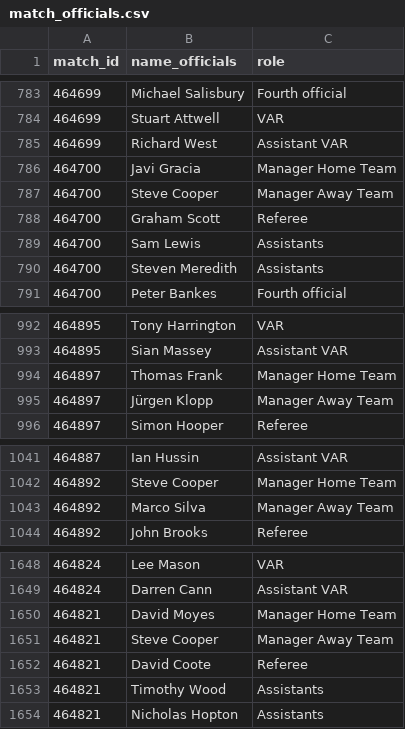
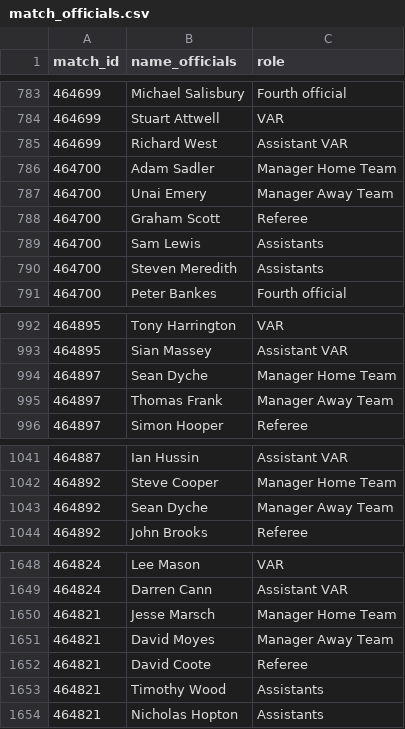
Before and after one commit to Smipe-a/football-competitions, a CSV file: data/match_officials.csv, drawn as a sheet; only a part is shown, gaps mark what is left out.

Commit message:
Script for data parsing has been completed, and the data is being supplemented from a new source

```diff
--- a/data/match_officials.csv
+++ b/data/match_officials.csv
@@ -785,4 +785,4 @@ match_id,name_officials,role
 464699,Richard West,Assistant VAR
-464700,Javi Gracia,Manager Home Team
-464700,Steve Cooper,Manager Away Team
+464700,Adam Sadler,Manager Home Team
+464700,Unai Emery,Manager Away Team
 464700,Graham Scott,Referee
@@ -993,4 +993,4 @@ match_id,name_officials,role
 464895,Sian Massey,Assistant VAR
-464897,Thomas Frank,Manager Home Team
-464897,Jürgen Klopp,Manager Away Team
+464897,Sean Dyche,Manager Home Team
+464897,Thomas Frank,Manager Away Team
 464897,Simon Hooper,Referee
@@ -1042,3 +1042,3 @@ match_id,name_officials,role
 464892,Steve Cooper,Manager Home Team
-464892,Marco Silva,Manager Away Team
+464892,Sean Dyche,Manager Away Team
 464892,John Brooks,Referee
@@ -1649,4 +1649,4 @@ match_id,name_officials,role
 464824,Darren Cann,Assistant VAR
-464821,David Moyes,Manager Home Team
-464821,Steve Cooper,Manager Away Team
+464821,Jesse Marsch,Manager Home Team
+464821,David Moyes,Manager Away Team
 464821,David Coote,Referee
```
Also changed, not shown: 3 other files.
